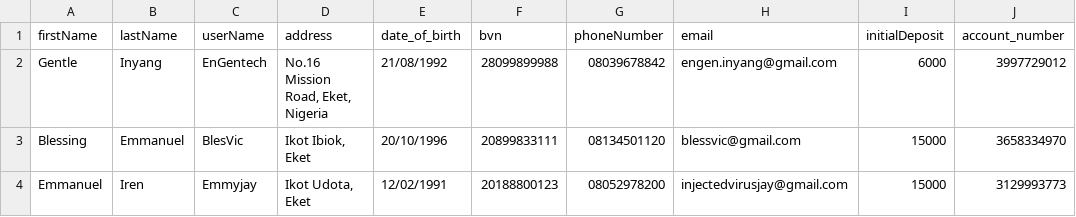
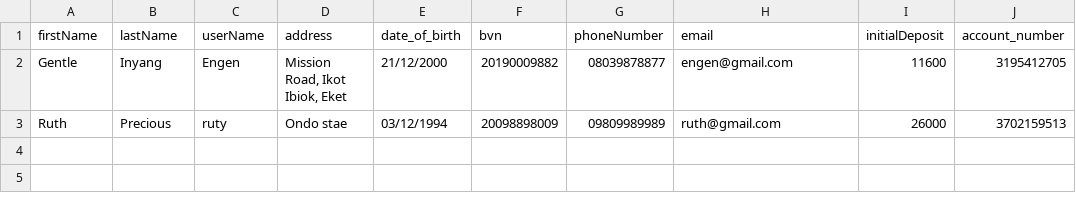
Before and after one commit to EnGentech/Python_Code_Space, a CSV file: BankApp/account_users.csv, drawn as a sheet.

Commit message:
modified bank app

```diff
--- a/BankApp/account_users.csv
+++ b/BankApp/account_users.csv
@@ -1,4 +1,3 @@
 firstName,lastName,userName,address,date_of_birth,bvn,phoneNumber,email,initialDeposit,account_number
-Gentle,Inyang,EnGentech,"No.16 Mission Road, Eket, Nigeria",21/08/1992,28099899988,08039678842,engen.inyang@gmail.com,6000,3997729012
-Blessing,Emmanuel,BlesVic,"Ikot Ibiok, Eket",20/10/1996,20899833111,08134501120,blessvic@gmail.com,15000,3658334970
-Emmanuel,Iren,Emmyjay,"Ikot Udota, Eket",12/02/1991,20188800123,08052978200,injectedvirusjay@gmail.com,15000,3129993773
+Gentle,Inyang,Engen,"Mission Road, Ikot Ibiok, Eket",21/12/2000,20190009882,08039878877,engen@gmail.com,11600,3195412705
+Ruth,Precious,ruty,Ondo stae,03/12/1994,20098898009,09809989989,ruth@gmail.com,26000,3702159513
```
Also changed, not shown: 8 other files.
